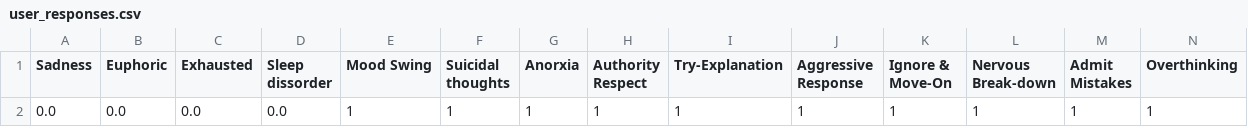
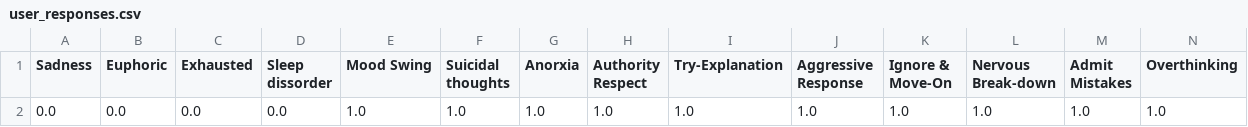
Before and after one commit to Laiba-Iqrar/NeuroCheck--AI-Based-Mental-Disorder-Diagnosis, a CSV file: data/user_responses.csv, drawn as a sheet; only a part is shown; removed rows and columns are numbered as before the commit, all else as after; rows hold the shown columns only; the diff names each change by its address in the sheet, - before the commit and + after, or states it on an @@ line.

```diff
--- a/data/user_responses.csv
+++ b/data/user_responses.csv
-row 2: 0.0 | 0.0 | 0.0 | 0.0 | 1 | 1 | 1 | 1 | 1 | 1 | 1 | 1 | 1 | 1
+row 2: 0.0 | 0.0 | 0.0 | 0.0 | 1.0 | 1.0 | 1.0 | 1.0 | 1.0 | 1.0 | 1.0 | 1.0 | 1.0 | 1.0
```
Also changed, not shown: 10 other files.
